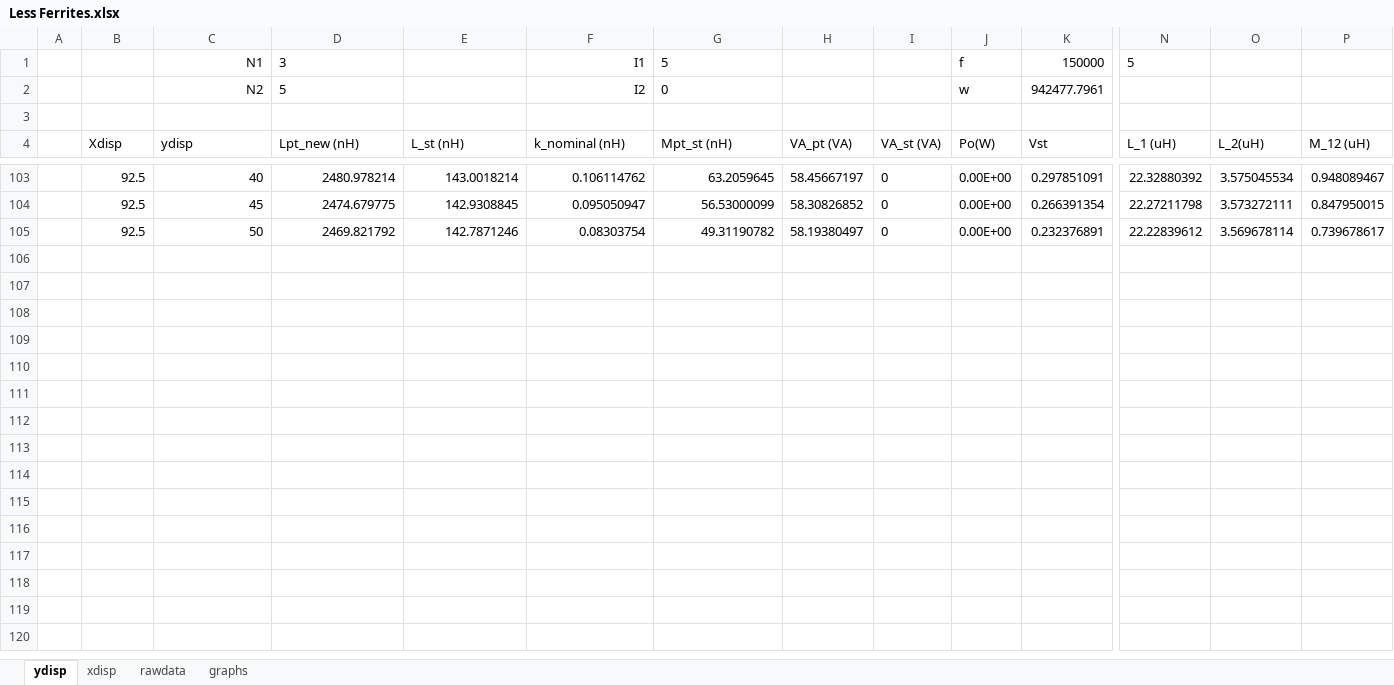
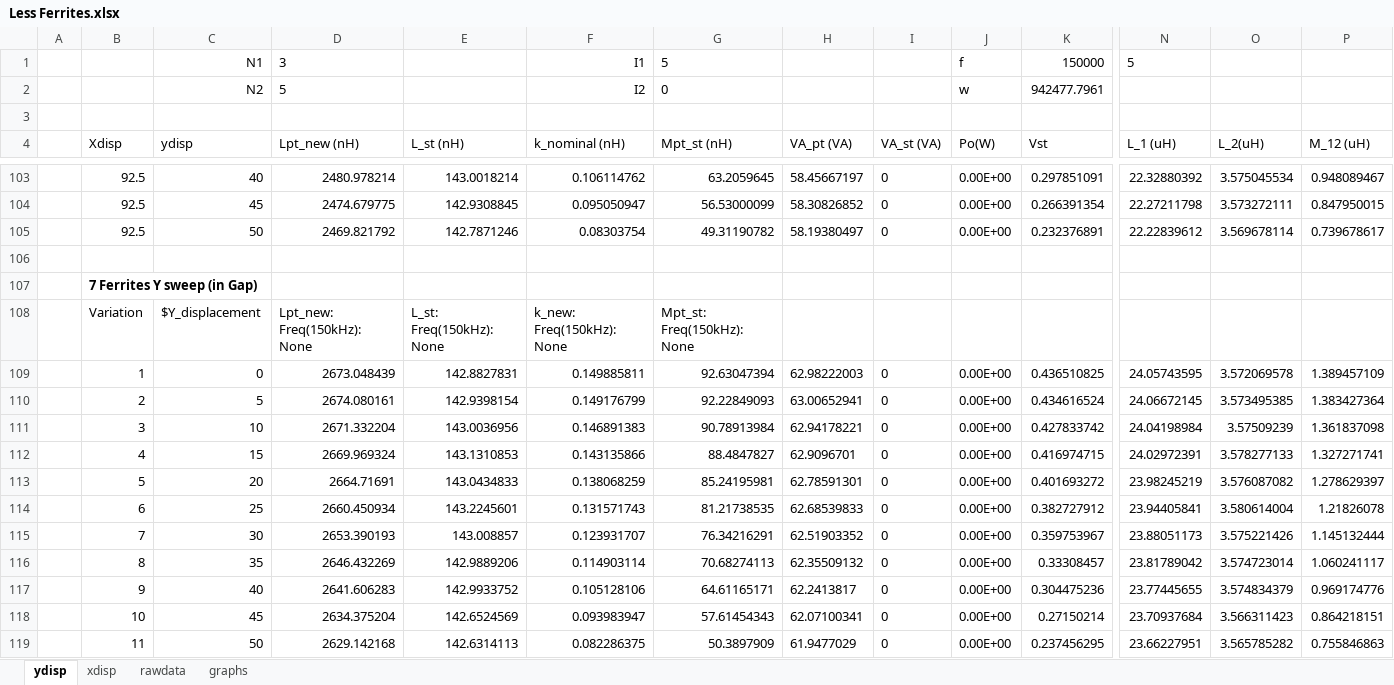
Before and after one commit to UoAPEGroup/2020_SRW_RC_Car, an Excel workbook: CoilDesign/AnalysisResult_LessFerrites/Less Ferrites.xlsx, sheet ydisp, drawn as a sheet; only a part is shown, gaps mark what is left out; values as stored, in another font and other column widths than the file's, no borders; charts and pictures not drawn; rows hold the shown columns only; the diff names each change by its address in the sheet, - before the commit and + after, or states it on an @@ line.

```diff
--- a/CoilDesign/AnalysisResult_LessFerrites/Less Ferrites.xlsx (sheet ydisp)
+++ b/CoilDesign/AnalysisResult_LessFerrites/Less Ferrites.xlsx (sheet ydisp)
+row 106: (empty)
+row 107:  | 7 Ferrites Y sweep (in Gap)
+row 108:  | Variation | $Y_displacement | Lpt_new: Freq(150kHz): None | L_st: Freq(150kHz): None | k_new: Freq(150kHz): None | Mpt_st: Freq(150kHz): None
+row 109:  | 1 | 0 | 2673.048439 | 142.8827831 | 0.149885811 | 92.63047394 | 62.98222003 | 0 | 0.00E+00 | 0.436510825 | 24.05743595 | 3.572069578 | 1.389457109
+row 110:  | 2 | 5 | 2674.080161 | 142.9398154 | 0.149176799 | 92.22849093 | 63.00652941 | 0 | 0.00E+00 | 0.434616524 | 24.06672145 | 3.573495385 | 1.383427364
+row 111:  | 3 | 10 | 2671.332204 | 143.0036956 | 0.146891383 | 90.78913984 | 62.94178221 | 0 | 0.00E+00 | 0.427833742 | 24.04198984 | 3.57509239 | 1.361837098
+row 112:  | 4 | 15 | 2669.969324 | 143.1310853 | 0.143135866 | 88.4847827 | 62.9096701 | 0 | 0.00E+00 | 0.416974715 | 24.02972391 | 3.578277133 | 1.327271741
+row 113:  | 5 | 20 | 2664.71691 | 143.0434833 | 0.138068259 | 85.24195981 | 62.78591301 | 0 | 0.00E+00 | 0.401693272 | 23.98245219 | 3.576087082 | 1.278629397
+row 114:  | 6 | 25 | 2660.450934 | 143.2245601 | 0.131571743 | 81.21738535 | 62.68539833 | 0 | 0.00E+00 | 0.382727912 | 23.94405841 | 3.580614004 | 1.21826078
+row 115:  | 7 | 30 | 2653.390193 | 143.008857 | 0.123931707 | 76.34216291 | 62.51903352 | 0 | 0.00E+00 | 0.359753967 | 23.88051173 | 3.575221426 | 1.145132444
+row 116:  | 8 | 35 | 2646.432269 | 142.9889206 | 0.114903114 | 70.68274113 | 62.35509132 | 0 | 0.00E+00 | 0.33308457 | 23.81789042 | 3.574723014 | 1.060241117
+row 117:  | 9 | 40 | 2641.606283 | 142.9933752 | 0.105128106 | 64.61165171 | 62.2413817 | 0 | 0.00E+00 | 0.304475236 | 23.77445655 | 3.574834379 | 0.969174776
+row 118:  | 10 | 45 | 2634.375204 | 142.6524569 | 0.093983947 | 57.61454343 | 62.07100341 | 0 | 0.00E+00 | 0.27150214 | 23.70937684 | 3.566311423 | 0.864218151
+row 119:  | 11 | 50 | 2629.142168 | 142.6314113 | 0.082286375 | 50.3897909 | 61.9477029 | 0 | 0.00E+00 | 0.237456295 | 23.66227951 | 3.565785282 | 0.755846863
```
Also changed, not shown: CoilDesign/AnalysisResults_Combined/New Microsoft Excel Worksheet (version 1) (version 1).xlsx.
